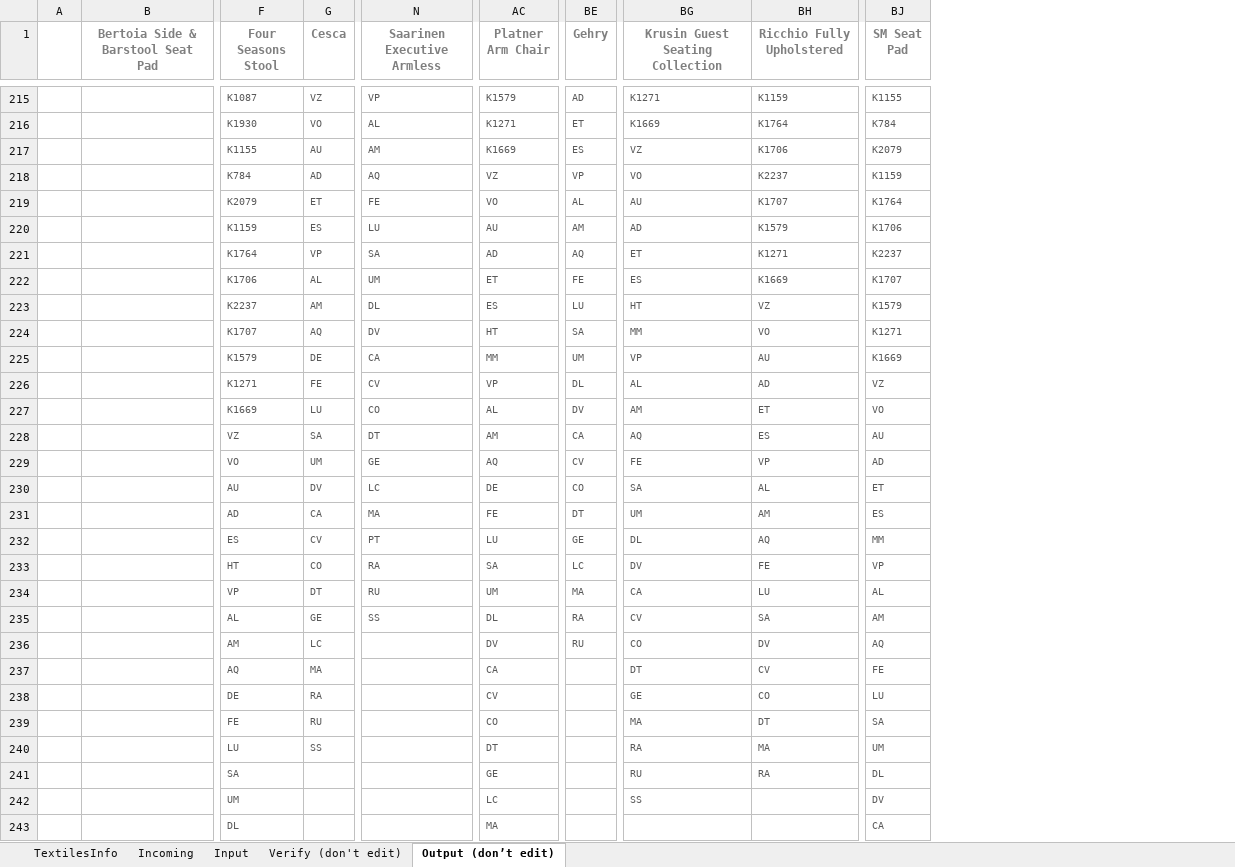
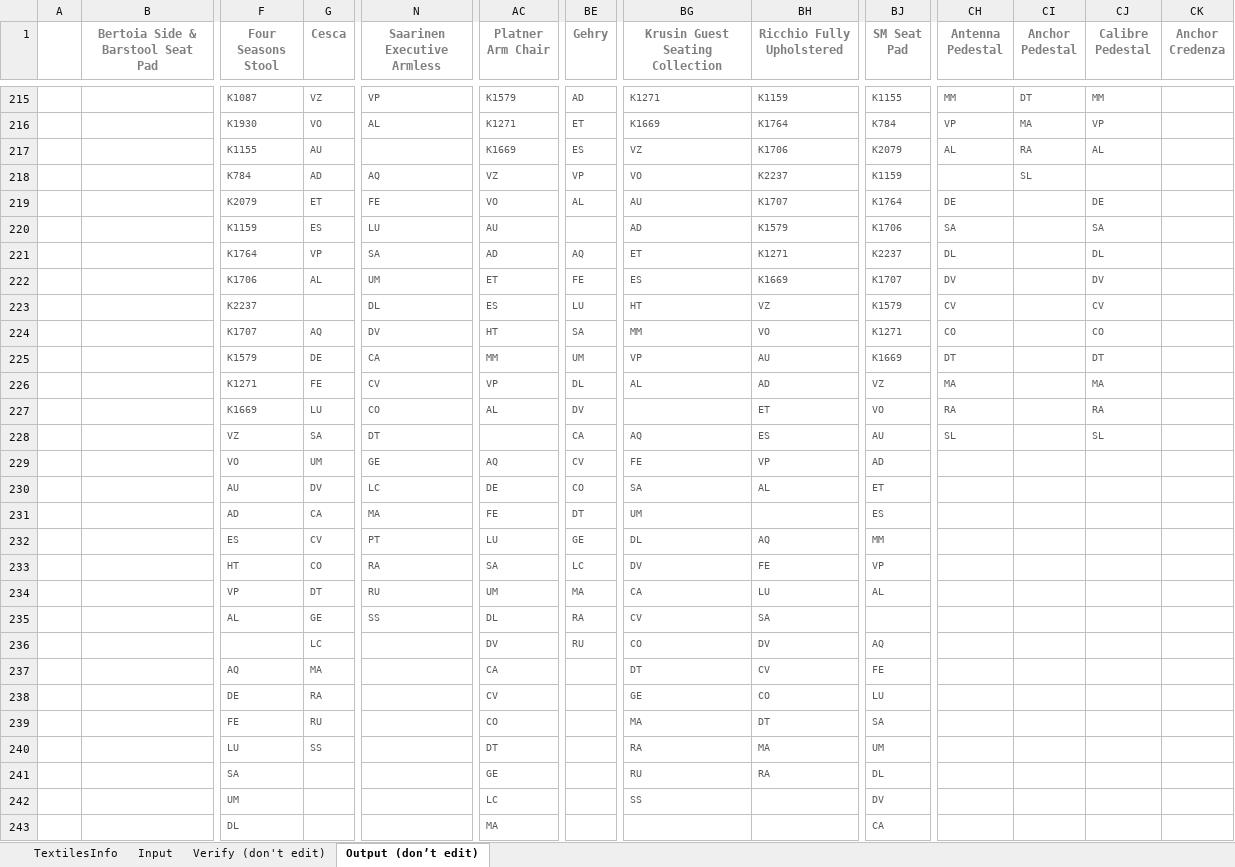
Before and after one commit to robcorp/knoll-elf, an Excel workbook: resources/knolltextiles_approvals_web.xlsx, sheet Output (don’t edit), drawn as a sheet; only a part is shown, gaps mark what is left out; values as stored, in another font and other column widths than the file's, no borders; conditional formats not drawn; the diff covers the shown part only; the diff names each change by its address in the sheet, - before the commit and + after, or states it on an @@ line.

```diff
--- a/resources/knolltextiles_approvals_web.xlsx (sheet Output (don’t edit))
+++ b/resources/knolltextiles_approvals_web.xlsx (sheet Output (don’t edit))
-sheet tab: Incoming
+column CH (Antenna Pedestal), rows 215-228: MM | VP | AL |  | DE | SA | DL | DV | CV | CO | DT | MA | RA | SL
+column CI (Anchor Pedestal), rows 215-218: DT | MA | RA | SL
+column CJ (Calibre Pedestal), rows 215-228: MM | VP | AL |  | DE | SA | DL | DV | CV | CO | DT | MA | RA | SL
+column CK (Anchor Credenza), empty
-N217 (Saarinen Executive Armless): AM
+N217 (Saarinen Executive Armless): (empty)
-BE220 (Gehry): AM
+BE220 (Gehry): (empty)
-G223 (Cesca): AM
+G223 (Cesca): (empty)
-BG227 (Krusin Guest Seating Collection): AM
+BG227 (Krusin Guest Seating Collection): (empty)
-AC228 (Platner Arm Chair): AM
+AC228 (Platner Arm Chair): (empty)
-BH231 (Ricchio Fully Upholstered): AM
+BH231 (Ricchio Fully Upholstered): (empty)
-BJ235 (SM Seat Pad): AM
+BJ235 (SM Seat Pad): (empty)
-F236 (Four Seasons Stool): AM
+F236 (Four Seasons Stool): (empty)
```
Also changed, not shown: 39 edited cells elsewhere in this sheet, sheet Verify (don't edit), sheet Input, sheet TextilesInfo, formulas that keep their value.
